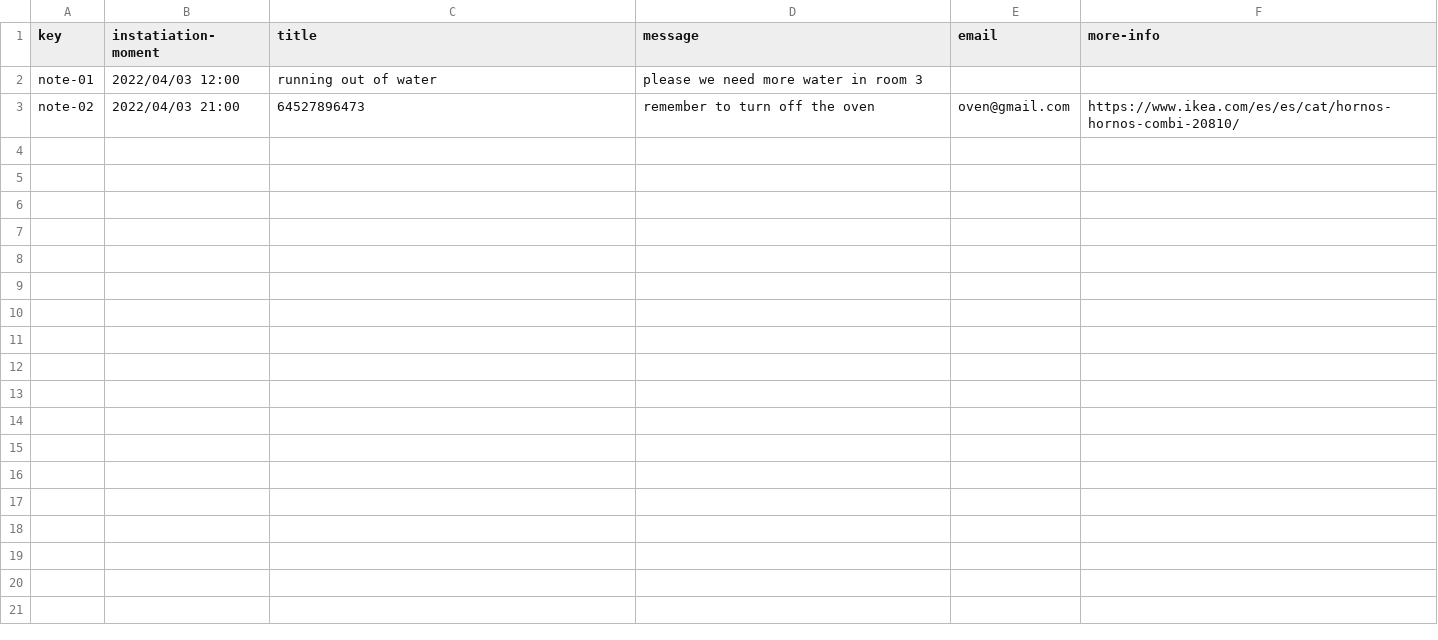
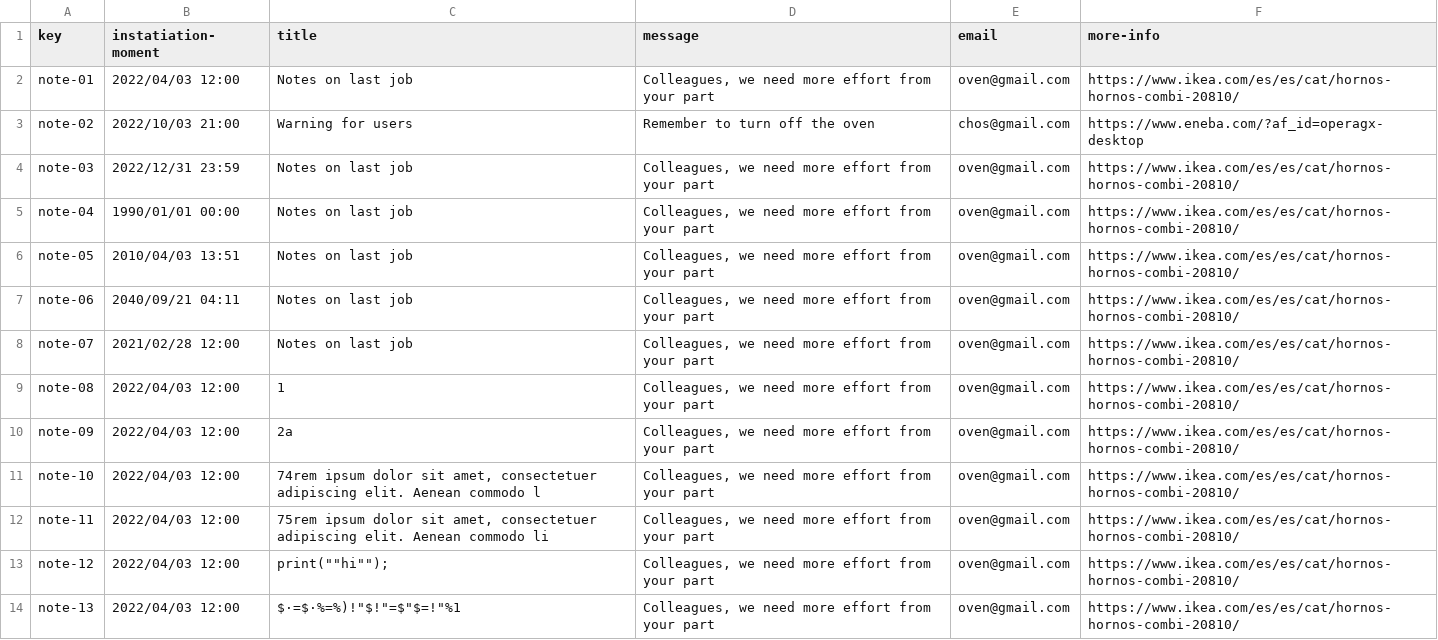
Before and after one commit to marizqlav/Acme-L3, a CSV file: Acme-L3-D02/src/main/webapp/WEB-INF/resources/sample-data/note.csv, drawn as a sheet; only a part is shown; the diff covers the shown part only.

Commit message:
feat: note sample data

```diff
--- a/Acme-L3-D02/src/main/webapp/WEB-INF/resources/sample-data/note.csv
+++ b/Acme-L3-D02/src/main/webapp/WEB-INF/resources/sample-data/note.csv
@@ -1,3 +1,14 @@
 key,instatiation-moment,title,message,email,more-info
-note-01,2022/04/03 12:00,running out of water,please we need more water in room 3,,
-note-02,2022/04/03 21:00,64527896473,remember to turn off the oven,oven@gmail.com,https://www.ikea.com/es/es/cat/hornos-hornos-combi-20810/
+note-01,2022/04/03 12:00,Notes on last job,"Colleagues, we need more effort from your part",oven@gmail.com,https://www.ikea.com/es/es/cat/hornos-hornos-combi-20810/
+note-02,2022/10/03 21:00,Warning for users,Remember to turn off the oven,chos@gmail.com,https://www.eneba.com/?af_id=operagx-desktop
+note-03,2022/12/31 23:59,Notes on last job,"Colleagues, we need more effort from your part",oven@gmail.com,https://www.ikea.com/es/es/cat/hornos-hornos-combi-20810/
+note-04,1990/01/01 00:00,Notes on last job,"Colleagues, we need more effort from your part",oven@gmail.com,https://www.ikea.com/es/es/cat/hornos-hornos-combi-20810/
+note-05,2010/04/03 13:51,Notes on last job,"Colleagues, we need more effort from your part",oven@gmail.com,https://www.ikea.com/es/es/cat/hornos-hornos-combi-20810/
+note-06,2040/09/21 04:11,Notes on last job,"Colleagues, we need more effort from your part",oven@gmail.com,https://www.ikea.com/es/es/cat/hornos-hornos-combi-20810/
+note-07,2021/02/28 12:00,Notes on last job,"Colleagues, we need more effort from your part",oven@gmail.com,https://www.ikea.com/es/es/cat/hornos-hornos-combi-20810/
+note-08,2022/04/03 12:00,1,"Colleagues, we need more effort from your part",oven@gmail.com,https://www.ikea.com/es/es/cat/hornos-hornos-combi-20810/
+note-09,2022/04/03 12:00,2a,"Colleagues, we need more effort from your part",oven@gmail.com,https://www.ikea.com/es/es/cat/hornos-hornos-combi-20810/
+note-10,2022/04/03 12:00,"74rem ipsum dolor sit amet, consectetuer adipiscing elit. Aenean commodo l","Colleagues, we need more effort from your part",oven@gmail.com,https://www.ikea.com/es/es/cat/hornos-hornos-combi-20810/
+note-11,2022/04/03 12:00,"75rem ipsum dolor sit amet, consectetuer adipiscing elit. Aenean commodo li","Colleagues, we need more effort from your part",oven@gmail.com,https://www.ikea.com/es/es/cat/hornos-hornos-combi-20810/
+note-12,2022/04/03 12:00,"print(""""hi"""");","Colleagues, we need more effort from your part",oven@gmail.com,https://www.ikea.com/es/es/cat/hornos-hornos-combi-20810/
+note-13,2022/04/03 12:00,"$·=$·%=%)!""$!""=$""$=!""%1","Colleagues, we need more effort from your part",oven@gmail.com,https://www.ikea.com/es/es/cat/hornos-hornos-combi-20810/
```
Also changed, not shown: 12 added rows elsewhere in this file.
